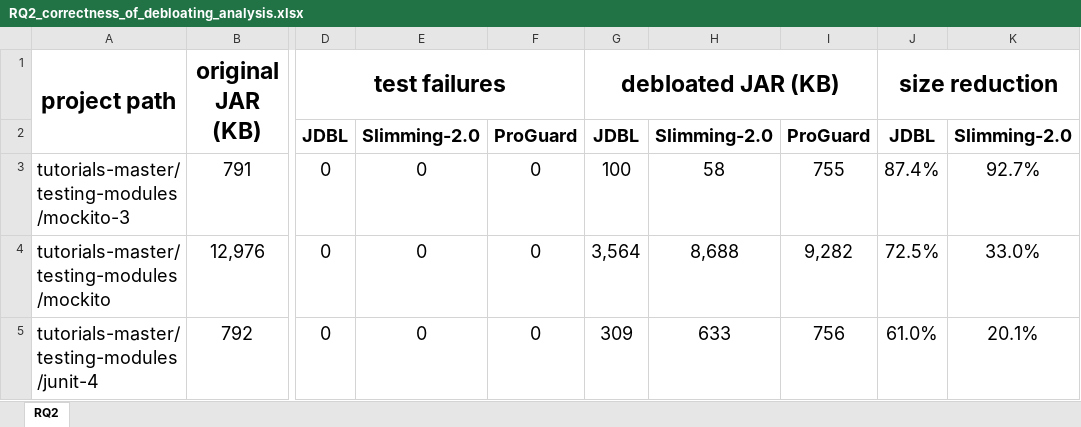
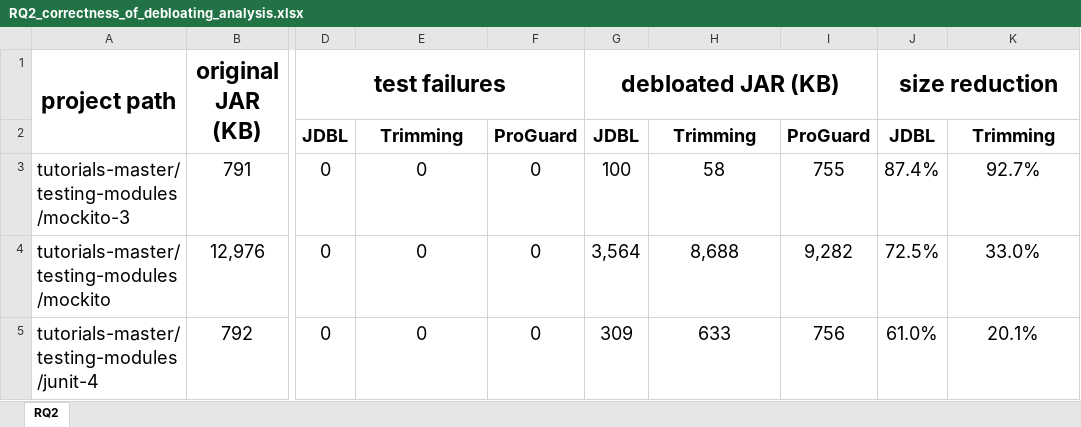
Before and after one commit to slimming-fat/Trimming, an Excel workbook: Evaluation of Trimming/RQ2_correctness_of_debloating_analysis.xlsx, sheet RQ2, drawn as a sheet; only a part is shown, gaps mark what is left out; values as stored, in another font and other column widths than the file's, no borders; conditional formats not drawn; the diff names each change by its address in the sheet, - before the commit and + after, or states it on an @@ line.

Commit message:
update

```diff
--- a/Evaluation of Trimming/RQ2_correctness_of_debloating_analysis.xlsx (sheet RQ2)
+++ b/Evaluation of Trimming/RQ2_correctness_of_debloating_analysis.xlsx (sheet RQ2)
-E2: Slimming-2.0
+E2: Trimming
-H2: Slimming-2.0
+H2: Trimming
-K2: Slimming-2.0
+K2: Trimming
```
